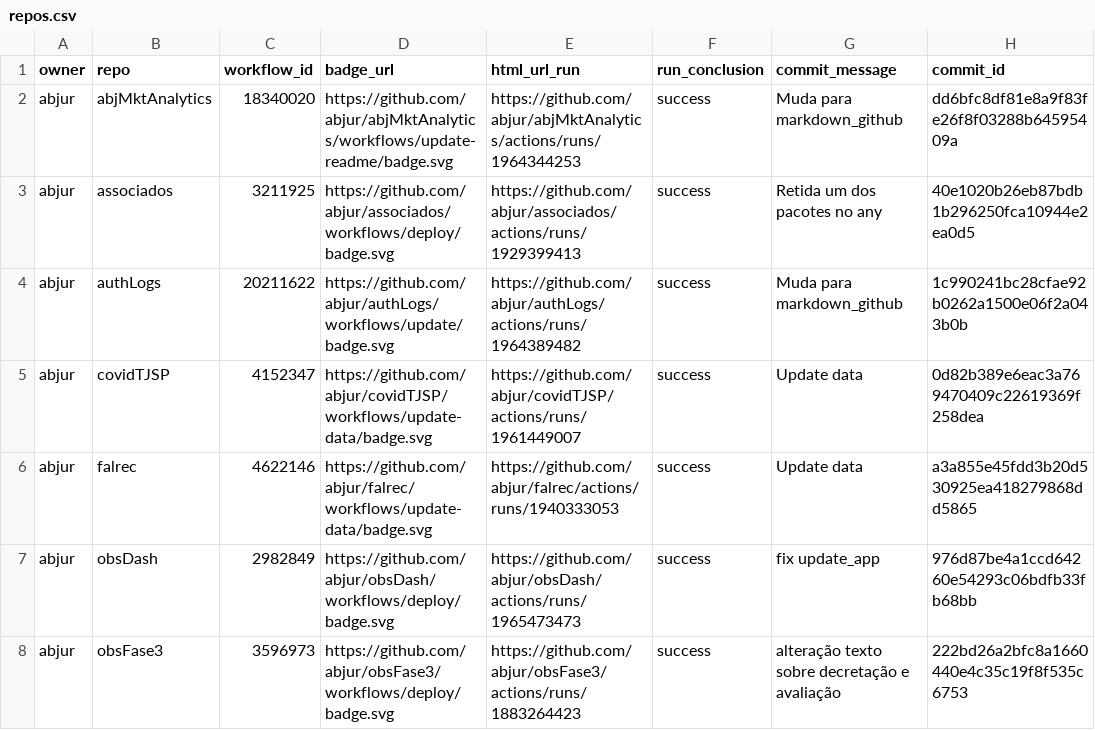
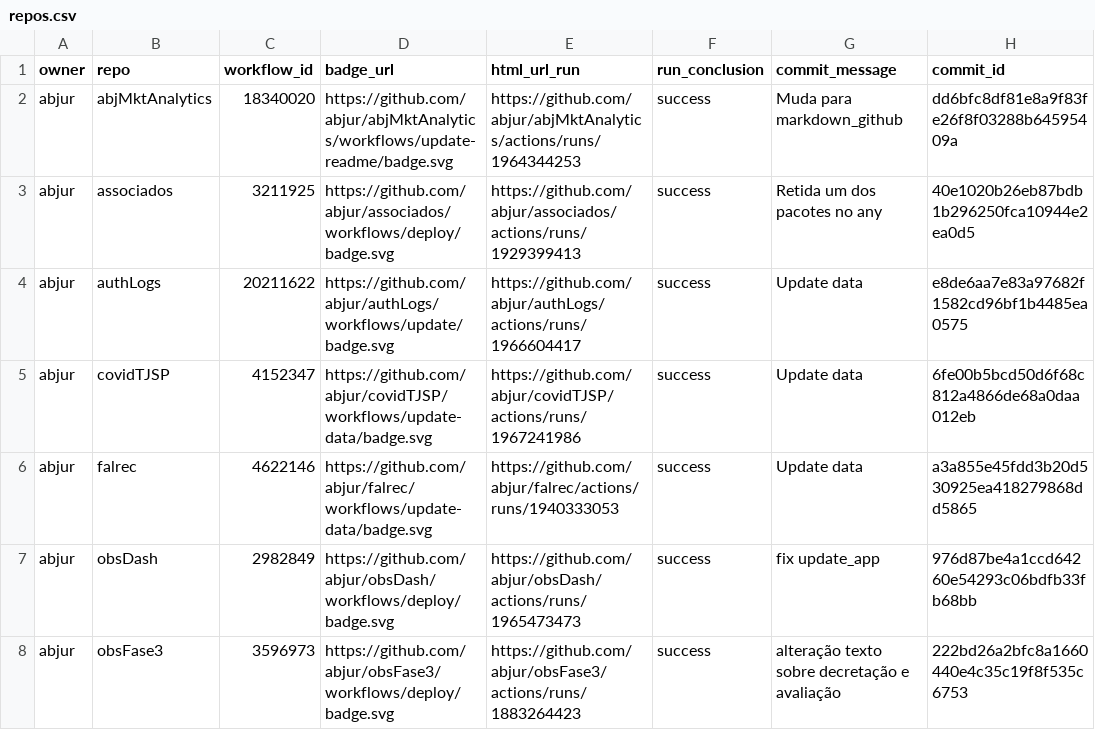
Before and after one commit to abjur/abjStatus, a CSV file: repos.csv, drawn as a sheet; only a part is shown; the diff names each change by its address in the sheet, - before the commit and + after, or states it on an @@ line.

```diff
--- a/repos.csv
+++ b/repos.csv
-E4 (html_url_run): https://github.com/abjur/authLogs/actions/runs/1964389482
+E4 (html_url_run): https://github.com/abjur/authLogs/actions/runs/1966604417
-G4 (commit_message): Muda para markdown_github
+G4 (commit_message): Update data
-H4 (commit_id): 1c990241bc28cfae92b0262a1500e06f2a043b0b
+H4 (commit_id): e8de6aa7e83a97682f1582cd96bf1b4485ea0575
-E5 (html_url_run): https://github.com/abjur/covidTJSP/actions/runs/1961449007
+E5 (html_url_run): https://github.com/abjur/covidTJSP/actions/runs/1967241986
-H5 (commit_id): 0d82b389e6eac3a769470409c22619369f258dea
+H5 (commit_id): 6fe00b5bcd50d6f68c812a4866de68a0daa012eb
```
Also changed, not shown: 1 other file.
